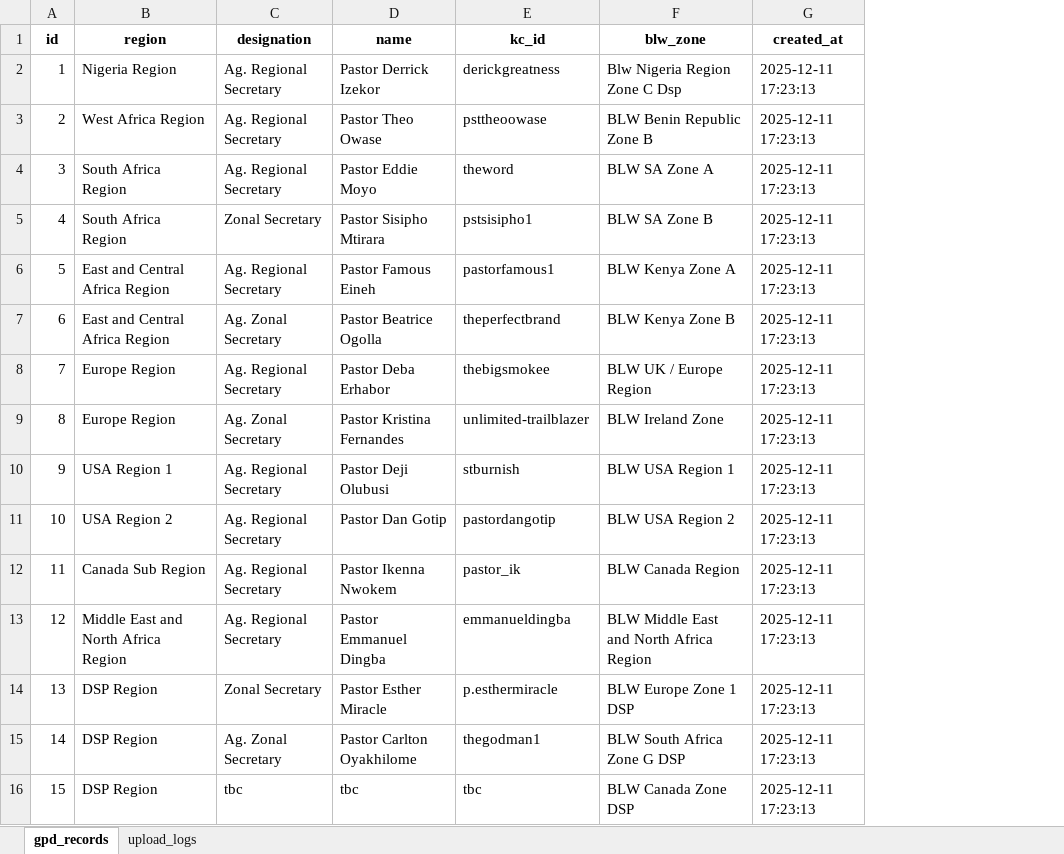
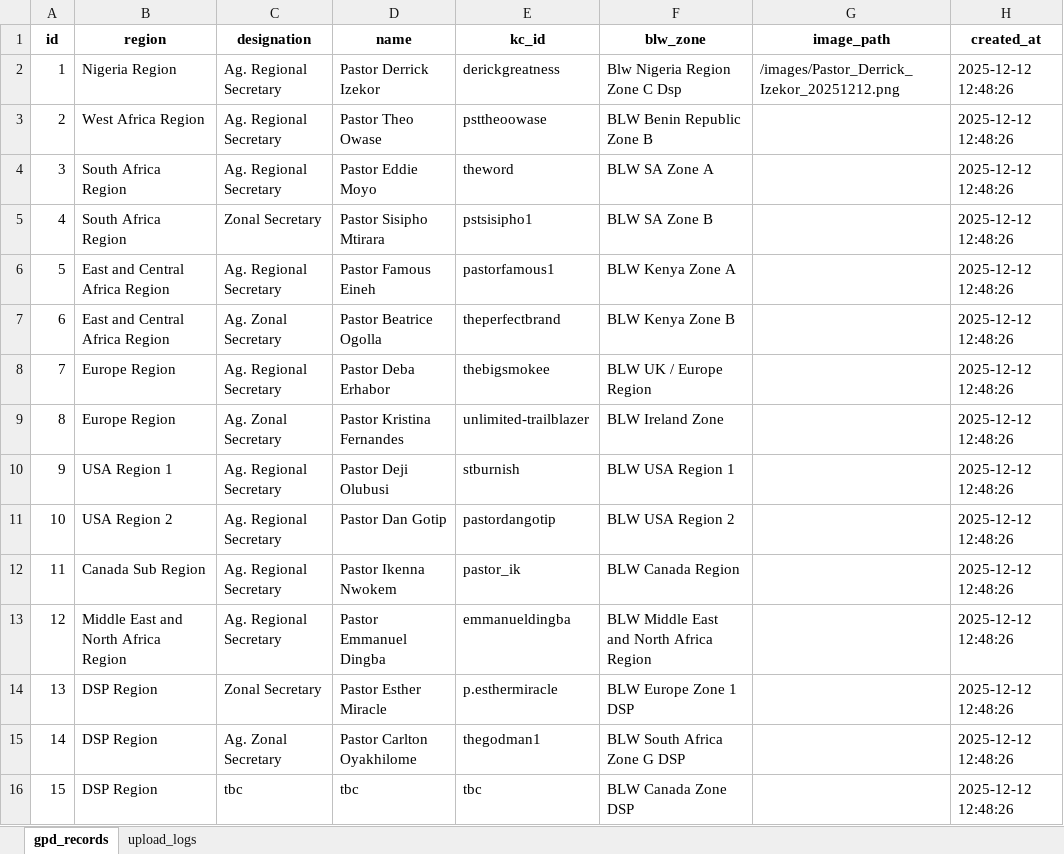
Before and after one commit to Ronsoft3285/GPD-PORTAL, an Excel workbook: new_data.xlsx, sheet gpd_records, drawn as a sheet; values as stored, in another font and other column widths than the file's, no borders; addresses are those after the commit; the diff names each change by its address in the sheet, - before the commit and + after, or states it on an @@ line.

```diff
--- a/new_data.xlsx (sheet gpd_records)
+++ b/new_data.xlsx (sheet gpd_records)
+column G (image_path), row 2: /images/Pastor_Derrick_Izekor_20251212.png
-H2:H16 (created_at): 2025-12-11 17:23:13
+H2:H16 (created_at): 2025-12-12 12:48:26
```
Also changed, not shown: sheet upload_logs, 9 other files.
